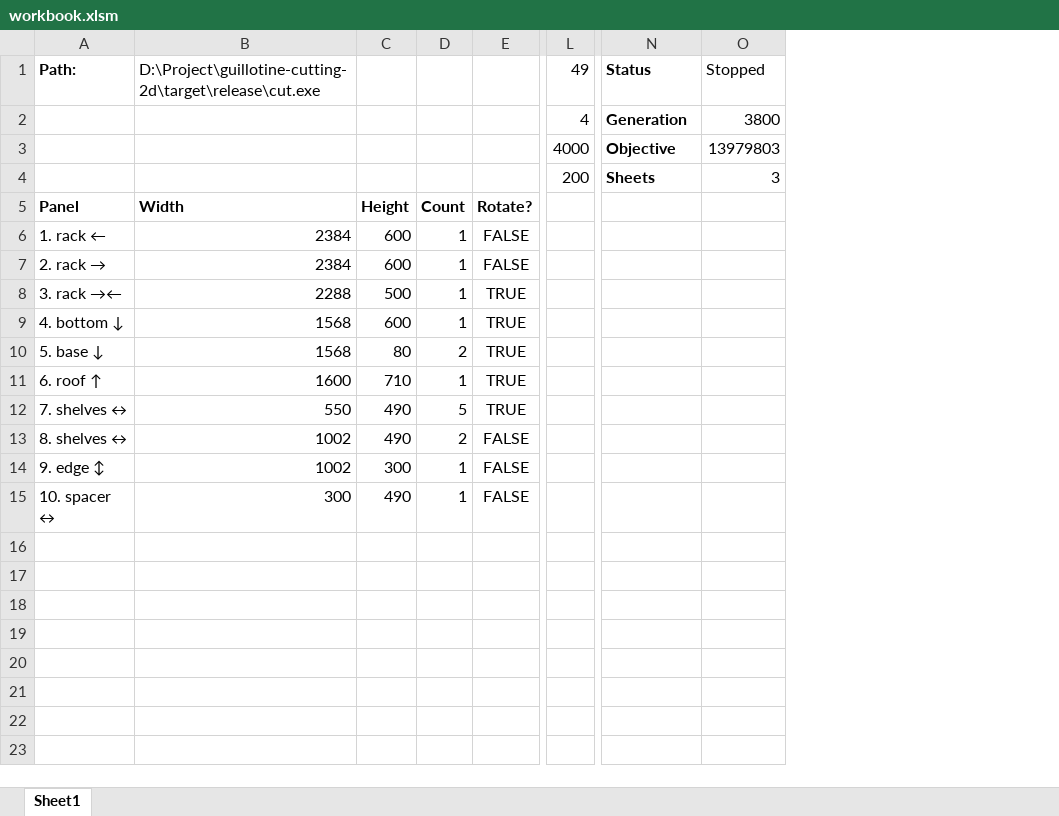
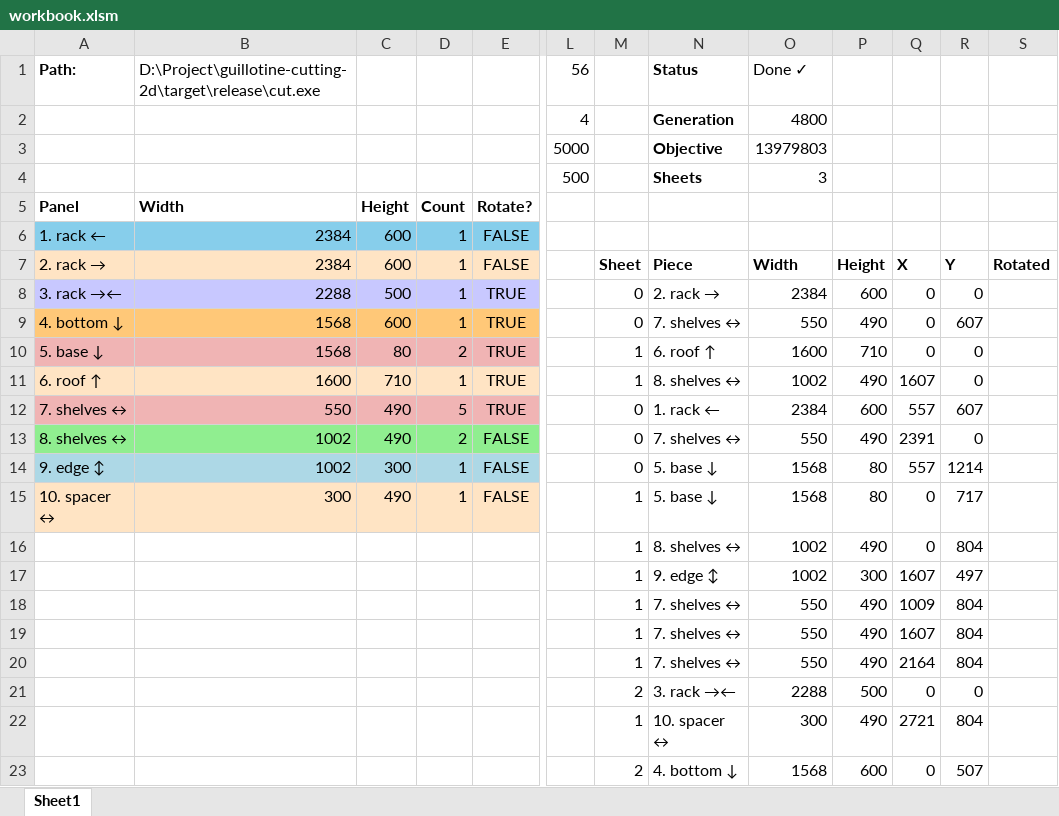
Before and after one commit to nlinker/guillotine-cutting-2d, an Excel workbook: excel/workbook.xlsm, sheet Sheet1, drawn as a sheet; only a part is shown, gaps mark what is left out; values as stored, in another font and other column widths than the file's, no borders; charts and pictures not drawn; removed rows and columns are numbered as before the commit, all else as after; rows hold the shown columns only; the diff covers the shown part only; the diff names each change by its address in the sheet, - before the commit and + after, or states it on an @@ line.

```diff
--- a/excel/workbook.xlsm (sheet Sheet1)
+++ b/excel/workbook.xlsm (sheet Sheet1)
+column M, rows 7-15: Sheet | 0 | 0 | 1 | 1 | 0 | 0 | 0 | 1
-column O, rows 1-4: Stopped | 3800 | 13979803 | 3
+column O, rows 1-15: Done ✓ | 4800 | 13979803 | 3 |  |  | Width | 2384 | 550 | 1600 | 1002 | 2384 | 550 | 1568 | 1568
+column P, rows 7-15: Height | 600 | 490 | 710 | 490 | 600 | 490 | 80 | 80
+column Q, rows 7-15: X | 0 | 0 | 0 | 1607 | 557 | 2391 | 557 | 0
+column R, rows 7-15: Y | 0 | 607 | 0 | 0 | 607 | 0 | 1214 | 717
+column S, row 7: Rotated
-L1: 49
+L1: 56
-L3: 4000
+L3: 5000
-L4: 200
+L4: 500
-A6:E6 fill: none
+A6:E6 fill: #87CEEB
-A7:E7 fill: none
+A7:E7 fill: #FFE4C4
-N7: (empty)
+N7: Piece
-A8:E8 fill: none
+A8:E8 fill: #C8C8FF
-N8: (empty)
+N8: 2. rack →
-A9:E9 fill: none
+A9:E9 fill: #FFC878
-N9: (empty)
+N9: 7. shelves ↔
-A10:E10 fill: none
+A10:E10 fill: #F0B4B4
-N10: (empty)
+N10: 6. roof ↑
-A11:E11 fill: none
+A11:E11 fill: #FFE4C4
-N11: (empty)
+N11: 8. shelves ↔
-A12:E12 fill: none
+A12:E12 fill: #F0B4B4
-N12: (empty)
+N12: 1. rack ←
-A13:E13 fill: none
+A13:E13 fill: #90EE90
-N13: (empty)
+N13: 7. shelves ↔
-A14:E14 fill: none
+A14:E14 fill: #ADD8E6
-N14:N15: (empty)
+N14:N15: 5. base ↓
-A15:E15 fill: none
+A15:E15 fill: #FFE4C4
+row 16:  |  |  |  |  |  | 1 | 8. shelves ↔ | 1002 | 490 | 0 | 804
+row 17:  |  |  |  |  |  | 1 | 9. edge ↕ | 1002 | 300 | 1607 | 497
+row 18:  |  |  |  |  |  | 1 | 7. shelves ↔ | 550 | 490 | 1009 | 804
+row 19:  |  |  |  |  |  | 1 | 7. shelves ↔ | 550 | 490 | 1607 | 804
+row 20:  |  |  |  |  |  | 1 | 7. shelves ↔ | 550 | 490 | 2164 | 804
+row 21:  |  |  |  |  |  | 2 | 3. rack →← | 2288 | 500 | 0 | 0
+row 22:  |  |  |  |  |  | 1 | 10. spacer ↔ | 300 | 490 | 2721 | 804
+row 23:  |  |  |  |  |  | 2 | 4. bottom ↓ | 1568 | 600 | 0 | 507
```
Also changed, not shown: 1 removed column elsewhere in this sheet, charts or pictures, 1 other file.
